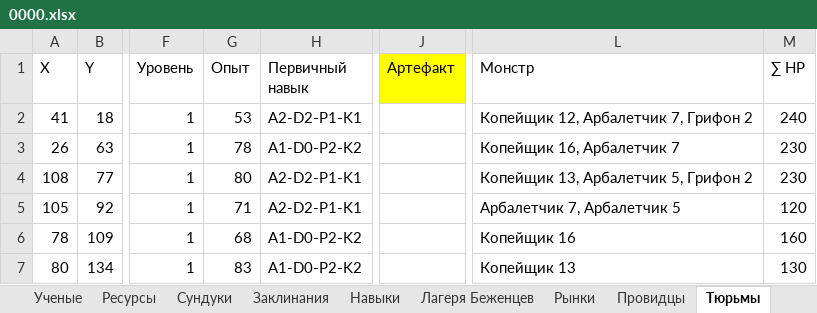
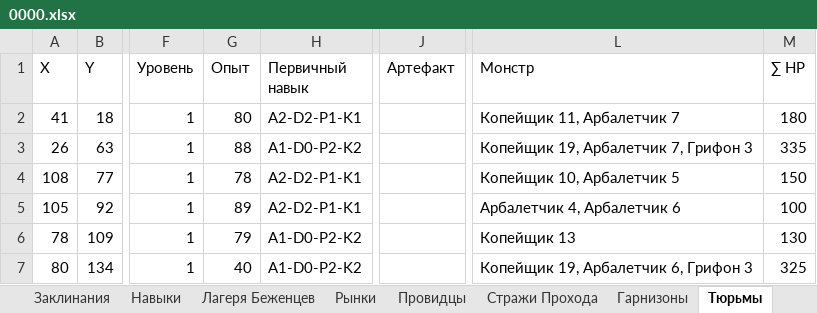
Before and after one commit to AlexZ98765/H3save_reader, an Excel workbook: examples/Myth and Legend.h3m/prt/0000.xlsx, sheet Тюрьмы, drawn as a sheet; only a part is shown, gaps mark what is left out; values as stored, in another font and other column widths than the file's, no borders; the diff names each change by its address in the sheet, - before the commit and + after, or states it on an @@ line.

```diff
--- a/examples/Myth and Legend.h3m/prt/0000.xlsx (sheet Тюрьмы)
+++ b/examples/Myth and Legend.h3m/prt/0000.xlsx (sheet Тюрьмы)
+sheet tab: Стражи Прохода
+sheet tab: Гарнизоны
-J1 fill: #FFFF00
+J1 fill: none
-G2 (Опыт): 53
+G2 (Опыт): 80
-L2 (Монстр): Копейщик 12, Арбалетчик 7, Грифон 2
+L2 (Монстр): Копейщик 11, Арбалетчик 7
-M2 (∑ HP): 240
+M2 (∑ HP): 180
-G3 (Опыт): 78
+G3 (Опыт): 88
-L3 (Монстр): Копейщик 16, Арбалетчик 7
+L3 (Монстр): Копейщик 19, Арбалетчик 7, Грифон 3
-M3 (∑ HP): 230
+M3 (∑ HP): 335
-G4 (Опыт): 80
+G4 (Опыт): 78
-L4 (Монстр): Копейщик 13, Арбалетчик 5, Грифон 2
+L4 (Монстр): Копейщик 10, Арбалетчик 5
-M4 (∑ HP): 230
+M4 (∑ HP): 150
-G5 (Опыт): 71
+G5 (Опыт): 89
-L5 (Монстр): Арбалетчик 7, Арбалетчик 5
+L5 (Монстр): Арбалетчик 4, Арбалетчик 6
-M5 (∑ HP): 120
+M5 (∑ HP): 100
-G6 (Опыт): 68
+G6 (Опыт): 79
-L6 (Монстр): Копейщик 16
+L6 (Монстр): Копейщик 13
-M6 (∑ HP): 160
+M6 (∑ HP): 130
-G7 (Опыт): 83
+G7 (Опыт): 40
-L7 (Монстр): Копейщик 13
+L7 (Монстр): Копейщик 19, Арбалетчик 6, Грифон 3
-M7 (∑ HP): 130
+M7 (∑ HP): 325
```
Also changed, not shown: sheet Все Заклы, sheet Опыт, sheet Города, sheet Монстры, sheet Ресурсы, sheet Все Арты, 14 more sheets, hidden cells, 10 other files.
